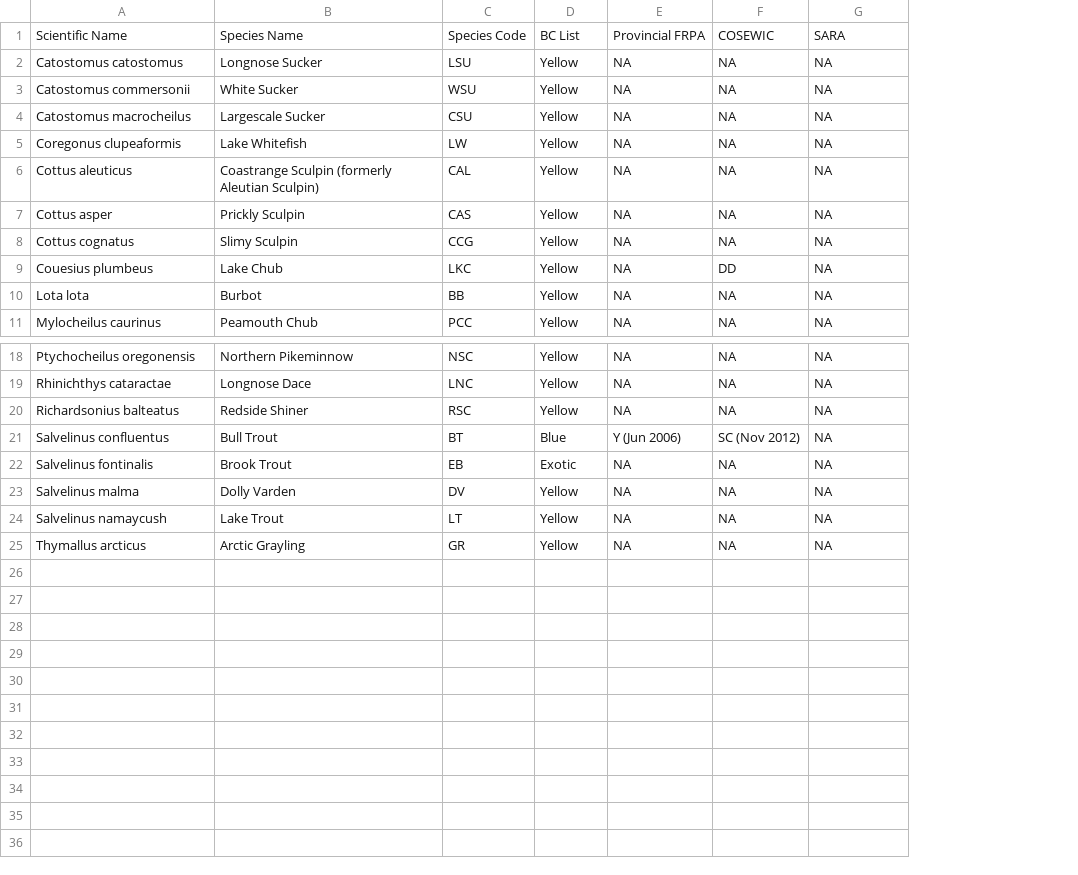
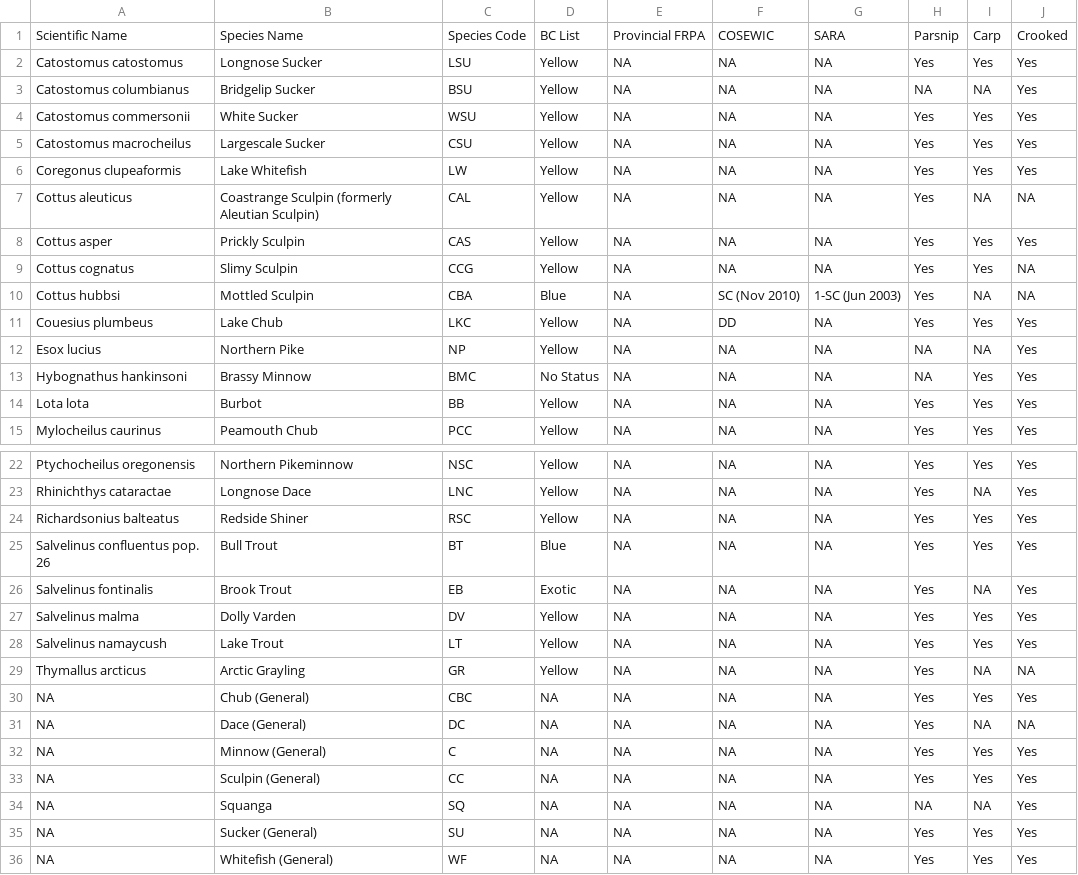
Before and after one commit to NewGraphEnvironment/fish_passage_peace_2022_reporting, a CSV file: data/inputs_extracted/fiss_species_table.csv, drawn as a sheet; only a part is shown, gaps mark what is left out; addresses are those after the commit; the diff names each change by its address in the sheet, - before the commit and + after, or states it on an @@ line.

```diff
--- a/data/inputs_extracted/fiss_species_table.csv
+++ b/data/inputs_extracted/fiss_species_table.csv
+column H, rows 1-2: Parsnip | Yes; rows 4-9: all Yes; row 11: Yes; rows 14-15: Yes | Yes; rows 22-29: all Yes
+column I, rows 1-2: Carp | Yes; rows 4-9: Yes | Yes | Yes | NA | Yes | Yes; row 11: Yes; rows 14-15: Yes | Yes; rows 22-29: Yes | NA | Yes | Yes | NA | Yes | Yes | NA
+column J, rows 1-2: Crooked | Yes; rows 4-9: Yes | Yes | Yes | NA | Yes | NA; row 11: Yes; rows 14-15: Yes | Yes; rows 22-29: Yes | Yes | Yes | Yes | Yes | Yes | Yes | NA
+row 3: Catostomus columbianus | Bridgelip Sucker | BSU | Yellow | NA | NA | NA | NA | NA | Yes
+row 10: Cottus hubbsi | Mottled Sculpin | CBA | Blue | NA | SC (Nov 2010) | 1-SC (Jun 2003) | Yes | NA | NA
+row 12: Esox lucius | Northern Pike | NP | Yellow | NA | NA | NA | NA | NA | Yes
+row 13: Hybognathus hankinsoni | Brassy Minnow | BMC | No Status | NA | NA | NA | NA | Yes | Yes
-A25: Salvelinus confluentus
+A25: Salvelinus confluentus pop. 26
-E25: Y (Jun 2006)
+E25: NA
-F25: SC (Nov 2012)
+F25: NA
+row 30: NA | Chub (General) | CBC | NA | NA | NA | NA | Yes | Yes | Yes
+row 31: NA | Dace (General) | DC | NA | NA | NA | NA | Yes | NA | NA
+row 32: NA | Minnow (General) | C | NA | NA | NA | NA | Yes | Yes | Yes
+row 33: NA | Sculpin (General) | CC | NA | NA | NA | NA | Yes | Yes | Yes
+row 34: NA | Squanga | SQ | NA | NA | NA | NA | NA | NA | Yes
+row 35: NA | Sucker (General) | SU | NA | NA | NA | NA | Yes | Yes | Yes
+row 36: NA | Whitefish (General) | WF | NA | NA | NA | NA | Yes | Yes | Yes
```
Also changed, not shown: 2 other files.
